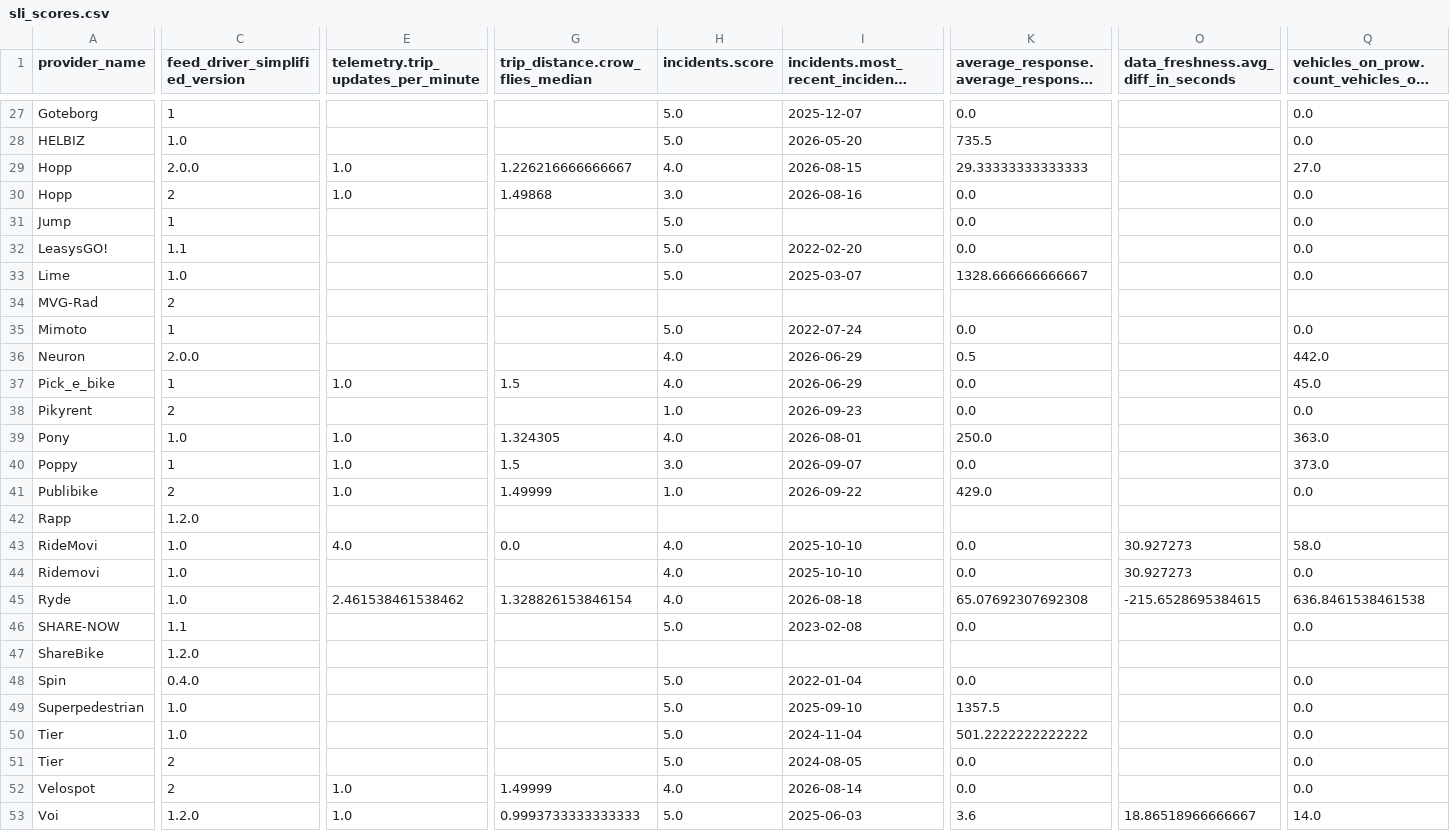
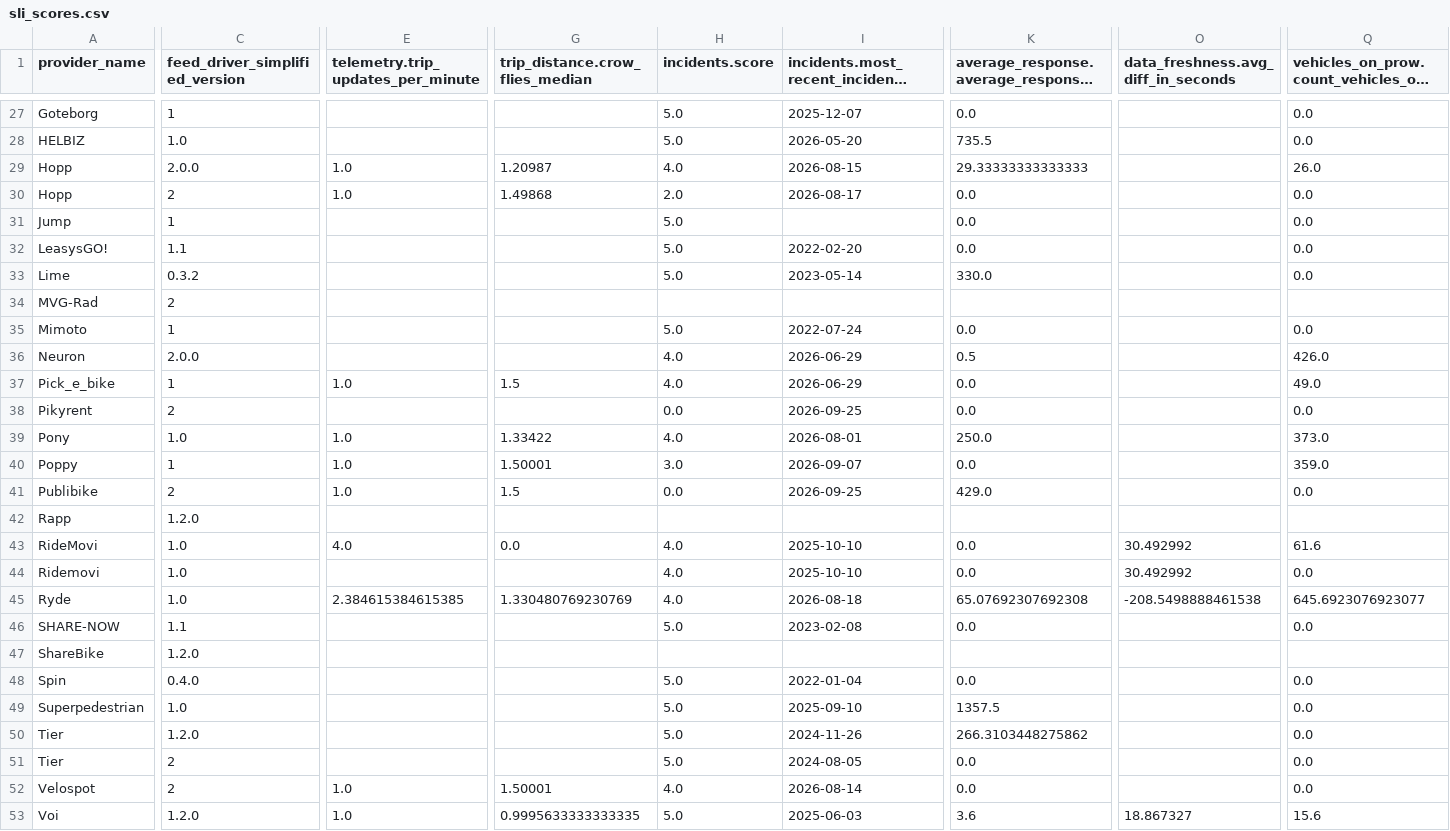
Before and after one commit to vianova-io/sli_feeds, a CSV file: sli_scores.csv, drawn as a sheet; only a part is shown, gaps mark what is left out; long unchanged cells end in …; the diff covers the shown part only; the diff names each change by its address in the sheet, - before the commit and + after, or states it on an @@ line.

Commit message:
feat: new version of feeds SLI

```diff
--- a/sli_scores.csv
+++ b/sli_scores.csv
-G29 (trip_distance.crow_flies_median): 1.226216666666667
+G29 (trip_distance.crow_flies_median): 1.20987
-Q29: 27.0
+Q29: 26.0
-H30 (incidents.score): 3.0
+H30 (incidents.score): 2.0
-I30: 2026-08-16
+I30: 2026-08-17
-C33 (feed_driver_simplified_version): 1.0
+C33 (feed_driver_simplified_version): 0.3.2
-I33: 2025-03-07
+I33: 2023-05-14
-K33: 1328.666666666667
+K33: 330.0
-Q36: 442.0
+Q36: 426.0
-Q37: 45.0
+Q37: 49.0
-H38 (incidents.score): 1.0
+H38 (incidents.score): 0.0
-I38: 2026-09-23
+I38: 2026-09-25
-G39 (trip_distance.crow_flies_median): 1.324305
+G39 (trip_distance.crow_flies_median): 1.33422
-Q39: 363.0
+Q39: 373.0
-G40 (trip_distance.crow_flies_median): 1.5
+G40 (trip_distance.crow_flies_median): 1.50001
-Q40: 373.0
+Q40: 359.0
-G41 (trip_distance.crow_flies_median): 1.49999
+G41 (trip_distance.crow_flies_median): 1.5
-H41 (incidents.score): 1.0
+H41 (incidents.score): 0.0
-I41: 2026-09-22
+I41: 2026-09-25
-O43:O44: 30.927273
+O43:O44: 30.492992
-Q43: 58.0
+Q43: 61.6
-E45: 2.461538461538462
+E45: 2.384615384615385
-G45 (trip_distance.crow_flies_median): 1.328826153846154
+G45 (trip_distance.crow_flies_median): 1.330480769230769
-O45: -215.6528695384615
+O45: -208.5498888461538
-Q45: 636.8461538461538
+Q45: 645.6923076923077
-C50 (feed_driver_simplified_version): 1.0
+C50 (feed_driver_simplified_version): 1.2.0
-I50: 2024-11-04
+I50: 2024-11-26
-K50: 501.2222222222222
+K50: 266.3103448275862
-G52 (trip_distance.crow_flies_median): 1.49999
+G52 (trip_distance.crow_flies_median): 1.50001
-G53 (trip_distance.crow_flies_median): 0.9993733333333333
+G53 (trip_distance.crow_flies_median): 0.9995633333333335
-O53: 18.86518966666667
+O53: 18.867327
-Q53: 14.0
+Q53: 15.6
```
Also changed, not shown: 2 added rows, 2 removed rows and 54 edited cells elsewhere in this file, 1 other file.
